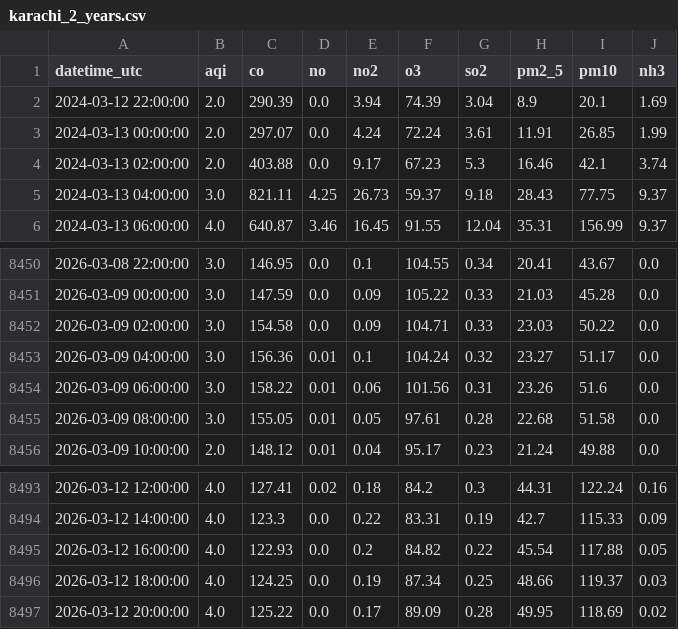
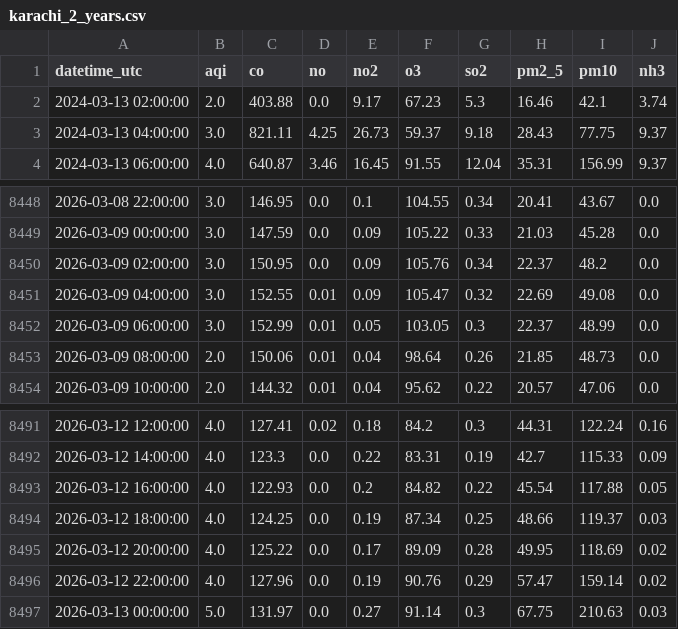
Before and after one commit to mehveenfasih3/10_pearls_internship, a CSV file: data/karachi_2_years.csv, drawn as a sheet; only a part is shown, gaps mark what is left out; the diff covers the shown part only.

```diff
--- a/data/karachi_2_years.csv
+++ b/data/karachi_2_years.csv
@@ -1,4 +1,2 @@
 datetime_utc,aqi,co,no,no2,o3,so2,pm2_5,pm10,nh3
-2024-03-12 22:00:00,2.0,290.39,0.0,3.94,74.39,3.04,8.9,20.1,1.69
-2024-03-13 00:00:00,2.0,297.07,0.0,4.24,72.24,3.61,11.91,26.85,1.99
 2024-03-13 02:00:00,2.0,403.88,0.0,9.17,67.23,5.3,16.46,42.1,3.74
@@ -8451,6 +8449,6 @@ datetime_utc,aqi,co,no,no2,o3,so2,pm2_5,pm10,nh3
 2026-03-09 00:00:00,3.0,147.59,0.0,0.09,105.22,0.33,21.03,45.28,0.0
-2026-03-09 02:00:00,3.0,154.58,0.0,0.09,104.71,0.33,23.03,50.22,0.0
-2026-03-09 04:00:00,3.0,156.36,0.01,0.1,104.24,0.32,23.27,51.17,0.0
-2026-03-09 06:00:00,3.0,158.22,0.01,0.06,101.56,0.31,23.26,51.6,0.0
-2026-03-09 08:00:00,3.0,155.05,0.01,0.05,97.61,0.28,22.68,51.58,0.0
-2026-03-09 10:00:00,2.0,148.12,0.01,0.04,95.17,0.23,21.24,49.88,0.0
+2026-03-09 02:00:00,3.0,150.95,0.0,0.09,105.76,0.34,22.37,48.2,0.0
+2026-03-09 04:00:00,3.0,152.55,0.01,0.09,105.47,0.32,22.69,49.08,0.0
+2026-03-09 06:00:00,3.0,152.99,0.01,0.05,103.05,0.3,22.37,48.99,0.0
+2026-03-09 08:00:00,2.0,150.06,0.01,0.04,98.64,0.26,21.85,48.73,0.0
+2026-03-09 10:00:00,2.0,144.32,0.01,0.04,95.62,0.22,20.57,47.06,0.0
@@ -8497 +8495,3 @@ datetime_utc,aqi,co,no,no2,o3,so2,pm2_5,pm10,nh3
 2026-03-12 20:00:00,4.0,125.22,0.0,0.17,89.09,0.28,49.95,118.69,0.02
+2026-03-12 22:00:00,4.0,127.96,0.0,0.19,90.76,0.29,57.47,159.14,0.02
+2026-03-13 00:00:00,5.0,131.97,0.0,0.27,91.14,0.3,67.75,210.63,0.03
```
Also changed, not shown: 37 edited cells elsewhere in this file.
